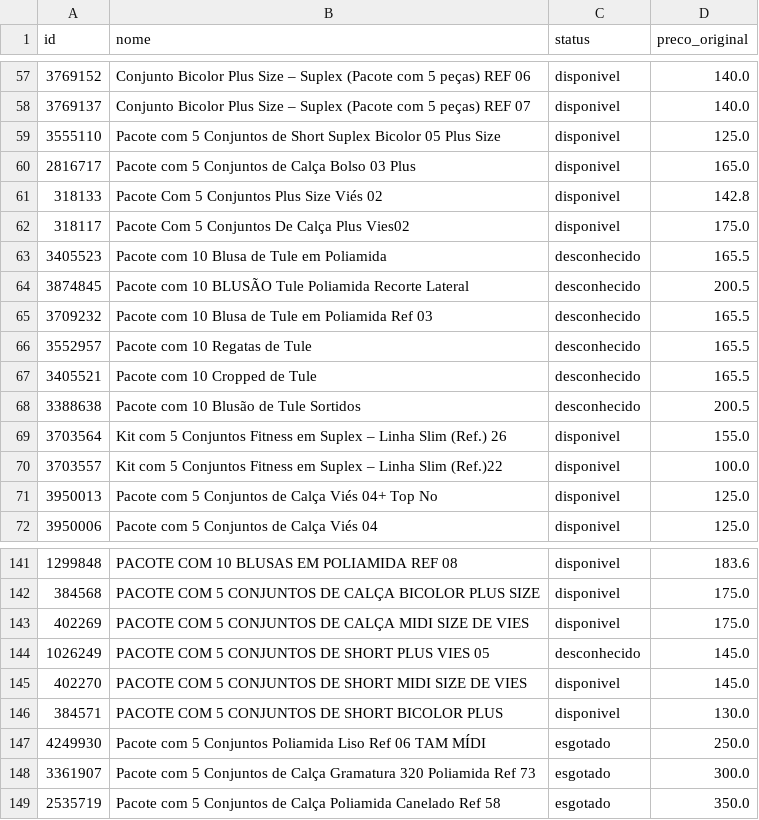
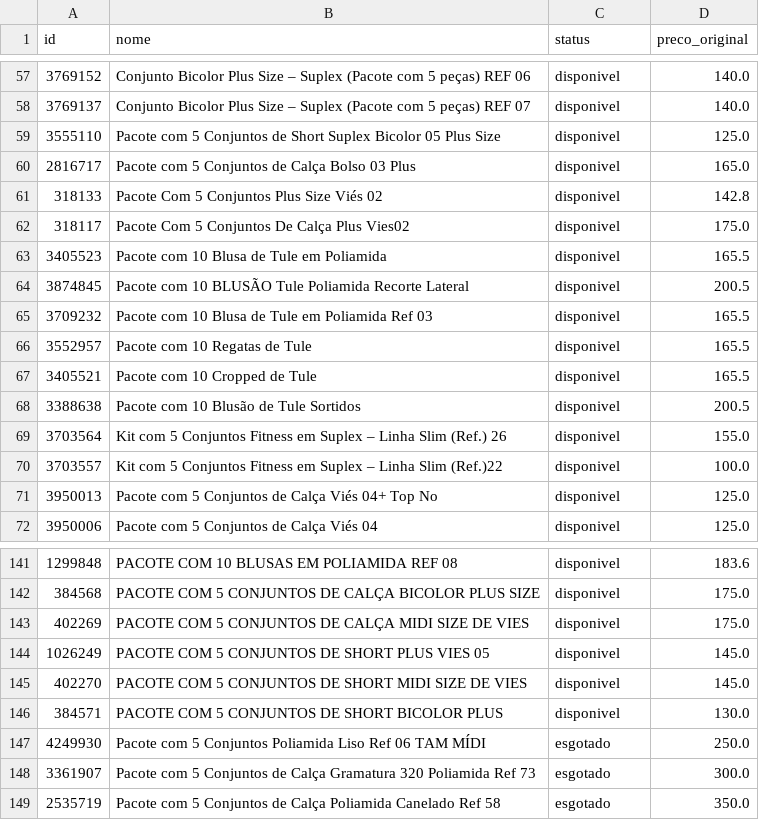
Before and after one commit to lojalulu/Site-Lulu, a CSV file: ultima_verificacao.csv, drawn as a sheet; only a part is shown, gaps mark what is left out.

```diff
--- a/ultima_verificacao.csv
+++ b/ultima_verificacao.csv
@@ -62,8 +62,8 @@
 318117,Pacote Com 5 Conjuntos De Calça Plus Vies02,disponivel,175.0
-3405523,Pacote com 10 Blusa de Tule em Poliamida,desconhecido,165.5
-3874845,Pacote com 10 BLUSÃO Tule Poliamida Recorte Lateral,desconhecido,200.5
-3709232,Pacote com 10 Blusa de Tule em Poliamida Ref 03,desconhecido,165.5
-3552957,Pacote com 10 Regatas de Tule,desconhecido,165.5
-3405521,Pacote com 10 Cropped de Tule,desconhecido,165.5
-3388638,Pacote com 10 Blusão de Tule Sortidos,desconhecido,200.5
+3405523,Pacote com 10 Blusa de Tule em Poliamida,disponivel,165.5
+3874845,Pacote com 10 BLUSÃO Tule Poliamida Recorte Lateral,disponivel,200.5
+3709232,Pacote com 10 Blusa de Tule em Poliamida Ref 03,disponivel,165.5
+3552957,Pacote com 10 Regatas de Tule,disponivel,165.5
+3405521,Pacote com 10 Cropped de Tule,disponivel,165.5
+3388638,Pacote com 10 Blusão de Tule Sortidos,disponivel,200.5
 3703564,Kit com 5 Conjuntos Fitness em Suplex – Linha Slim (Ref.) 26,disponivel,155.0
@@ -143,3 +143,3 @@
 402269,PACOTE COM 5 CONJUNTOS DE CALÇA MIDI SIZE DE VIES,disponivel,175.0
-1026249,PACOTE COM 5 CONJUNTOS DE SHORT PLUS VIES 05,desconhecido,145.0
+1026249,PACOTE COM 5 CONJUNTOS DE SHORT PLUS VIES 05,disponivel,145.0
 402270,PACOTE COM 5 CONJUNTOS DE SHORT MIDI SIZE DE VIES,disponivel,145.0
```
Also changed, not shown: 7 other files.
